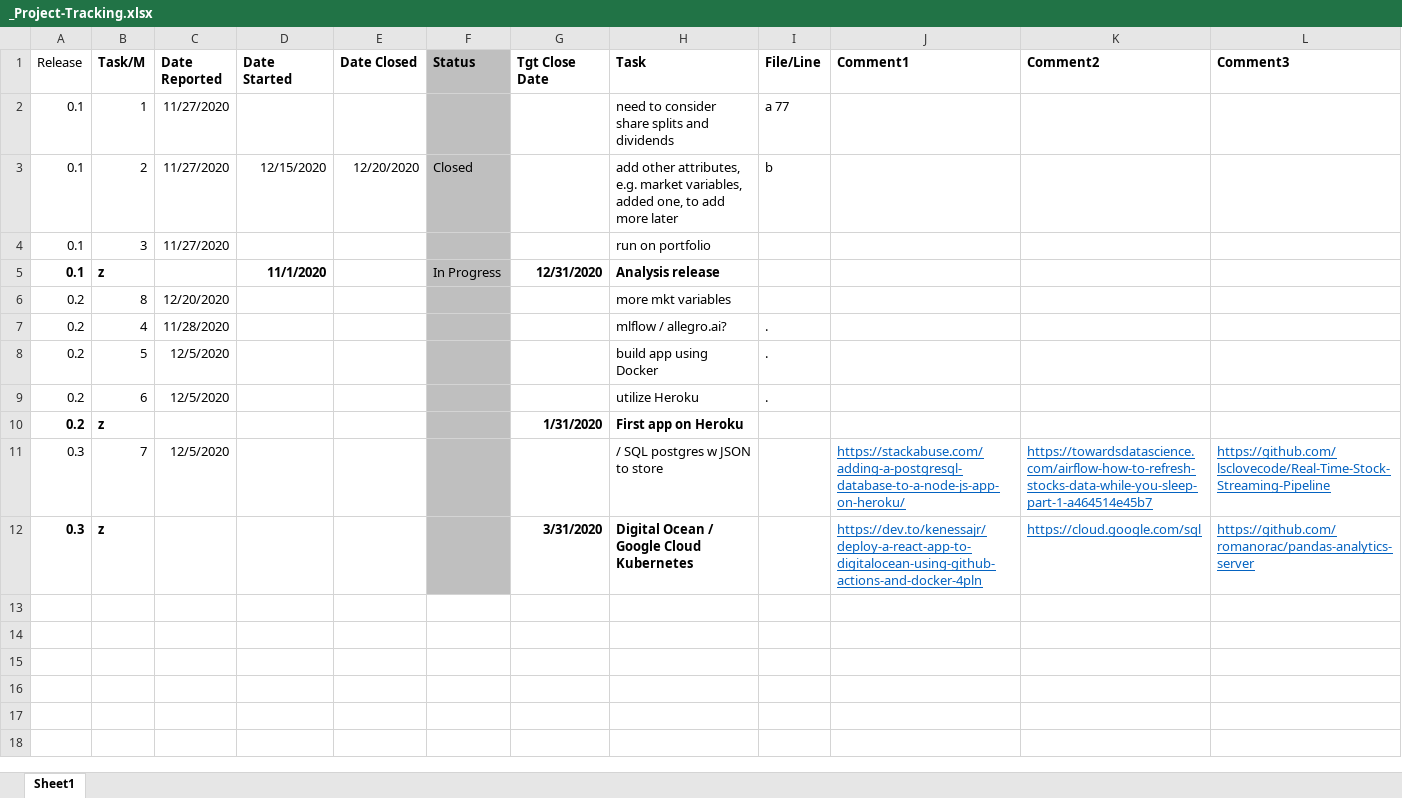
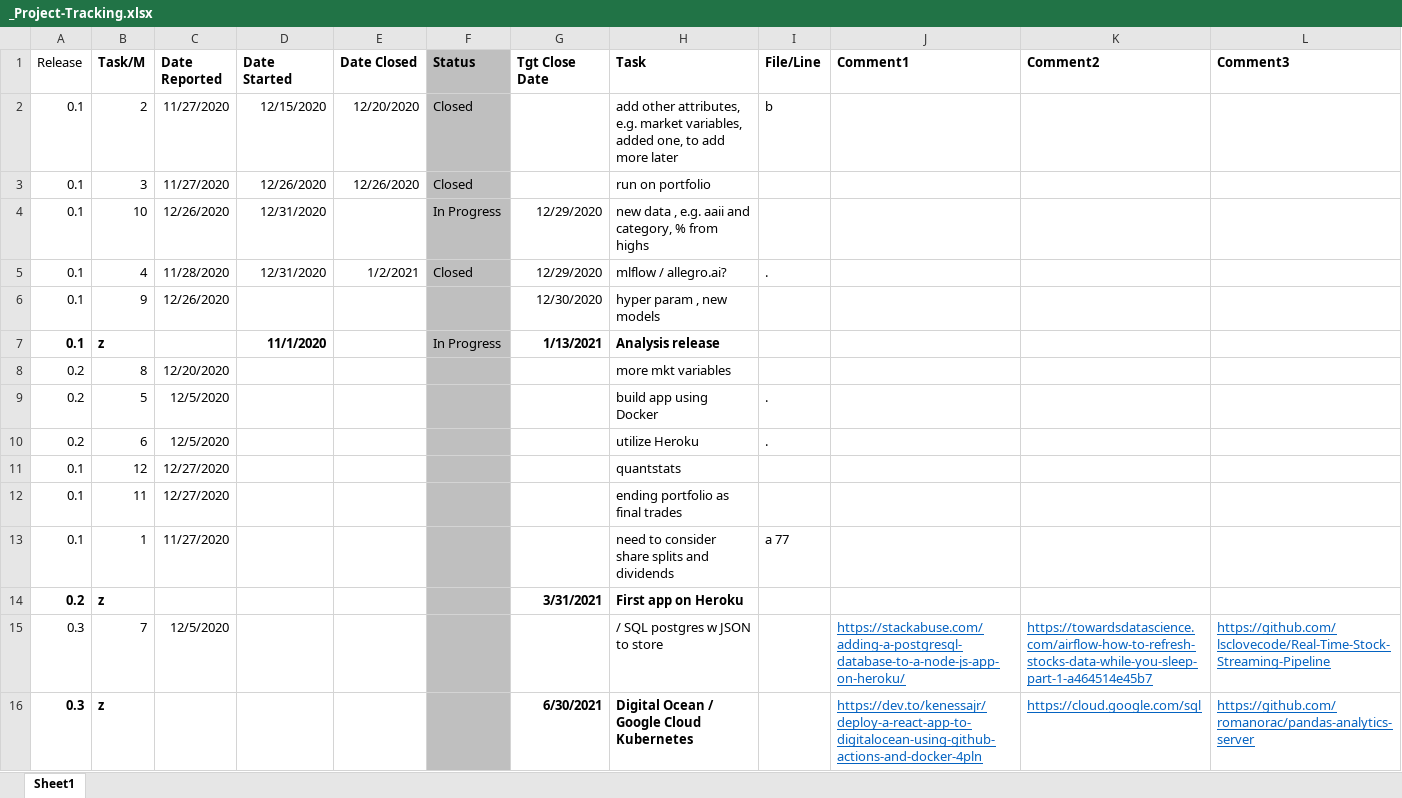
Before and after one commit to sws144/quant-trading, an Excel workbook: P1-AnalyzeTrades/_Project-Tracking.xlsx, sheet Sheet1, drawn as a sheet; values as stored, in another font and other column widths than the file's, no borders; removed rows and columns are numbered as before the commit, all else as after; the diff names each change by its address in the sheet, - before the commit and + after, or states it on an @@ line.

Commit message:
mlflow working

```diff
--- a/P1-AnalyzeTrades/_Project-Tracking.xlsx (sheet Sheet1)
+++ b/P1-AnalyzeTrades/_Project-Tracking.xlsx (sheet Sheet1)
-D3 (Date Started): (empty)
+D3 (Date Started): 12/26/2020
-E3 (Date Closed): (empty)
+E3 (Date Closed): 12/26/2020
-F3 (Status): (empty)
+F3 (Status): Closed
+row 4: 0.1 | 10 | 12/26/2020 | 12/31/2020 |  | In Progress | 12/29/2020 | new data , e.g. aaii and category, % from highs
+row 5: 0.1 | 4 | 11/28/2020 | 12/31/2020 | 1/2/2021 | Closed | 12/29/2020 | mlflow / allegro.ai? | .
+row 6: 0.1 | 9 | 12/26/2020 |  |  |  | 12/30/2020 | hyper param , new models
-G7 (Tgt Close Date): 12/31/2020
+G7 (Tgt Close Date): 1/13/2021
-row 7: 0.2 | 4 | 11/28/2020 |  |  |  |  | mlflow / allegro.ai? | .
+row 11: 0.1 | 12 | 12/27/2020 |  |  |  |  | quantstats
+row 12: 0.1 | 11 | 12/27/2020 |  |  |  |  | ending portfolio as final trades
@@ row 2 moved to row 13: 0.1 @@
-G14 (Tgt Close Date): 1/31/2020
+G14 (Tgt Close Date): 3/31/2021
-G16 (Tgt Close Date): 3/31/2020
+G16 (Tgt Close Date): 6/30/2021
```
Also changed, not shown: formulas that keep their value, 8 other files.
